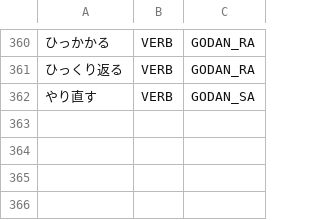
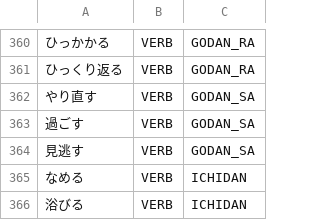
Before and after one commit to libraz/suzume, a TSV file: data/core/verbs.tsv, drawn as a sheet; only a part is shown, gaps mark what is left out; the diff names each change by its address in the sheet, - before the commit and + after, or states it on an @@ line.

```diff
--- a/data/core/verbs.tsv
+++ b/data/core/verbs.tsv
+row 363: 過ごす | VERB | GODAN_SA
+row 364: 見逃す | VERB | GODAN_SA
+row 365: なめる | VERB | ICHIDAN
+row 366: 浴びる | VERB | ICHIDAN
```
Also changed, not shown: data/core/adverbs.tsv, data/core/nouns.tsv, 29 other files.
